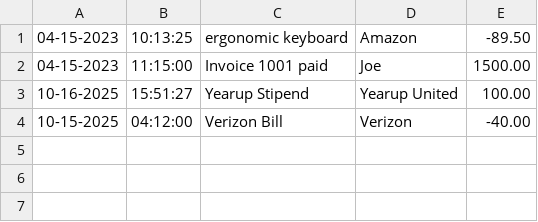
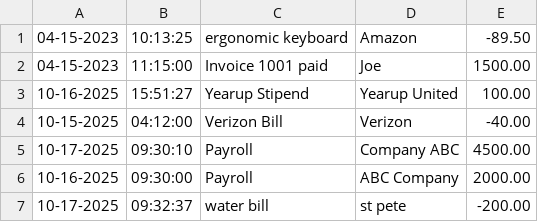
Before and after one commit to vanessavilchis/Capstone1A, a CSV file: src/main/resources/transactions.csv, drawn as a sheet; the diff names each change by its address in the sheet, - before the commit and + after, or states it on an @@ line.

```diff
--- a/src/main/resources/transactions.csv
+++ b/src/main/resources/transactions.csv
+row 5: 10-17-2025 | 09:30:10 | Payroll | Company ABC | 4500.00
+row 6: 10-16-2025 | 09:30:00 | Payroll | ABC Company | 2000.00
+row 7: 10-17-2025 | 09:32:37 | water bill | st pete | -200.00
```
Also changed, not shown: 4 other files.
